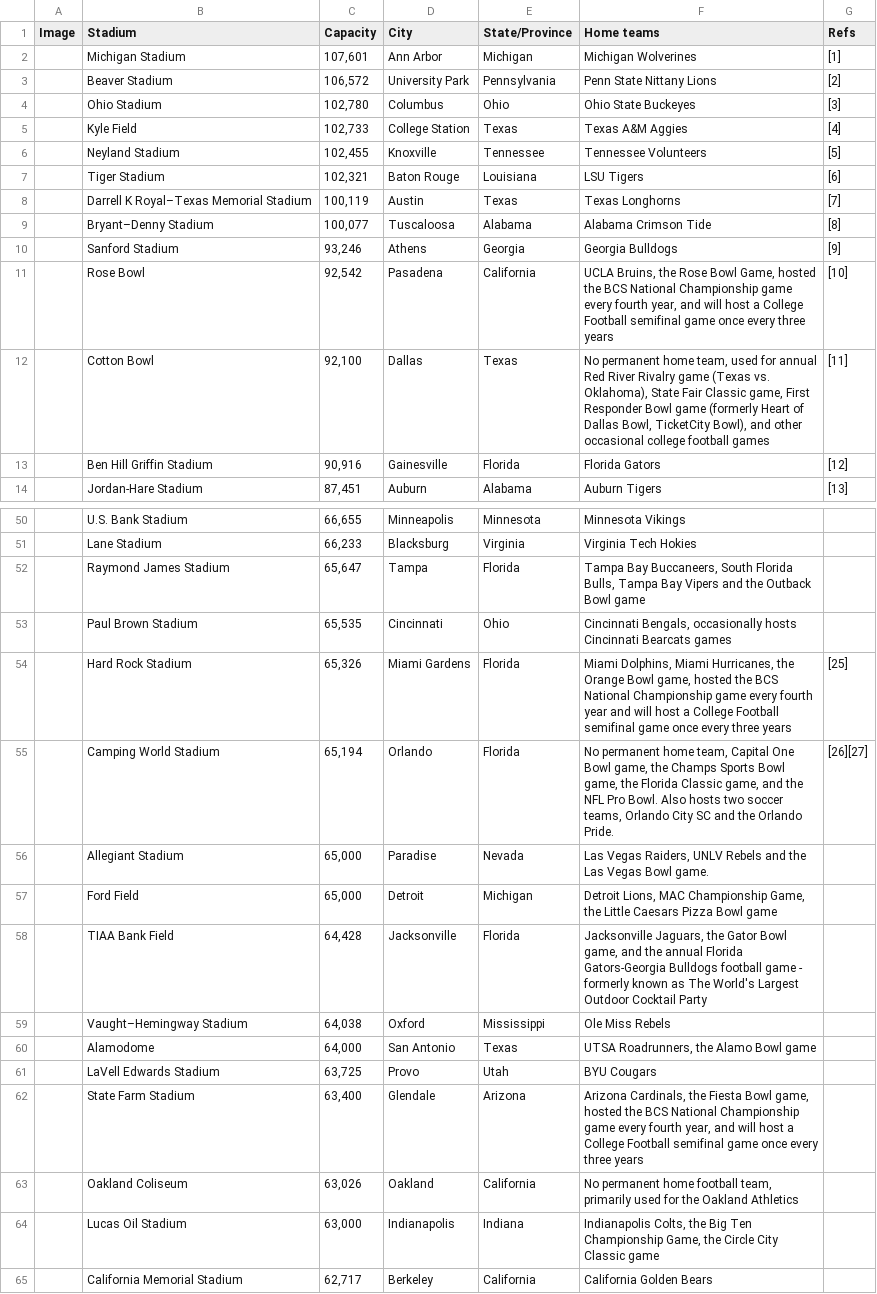
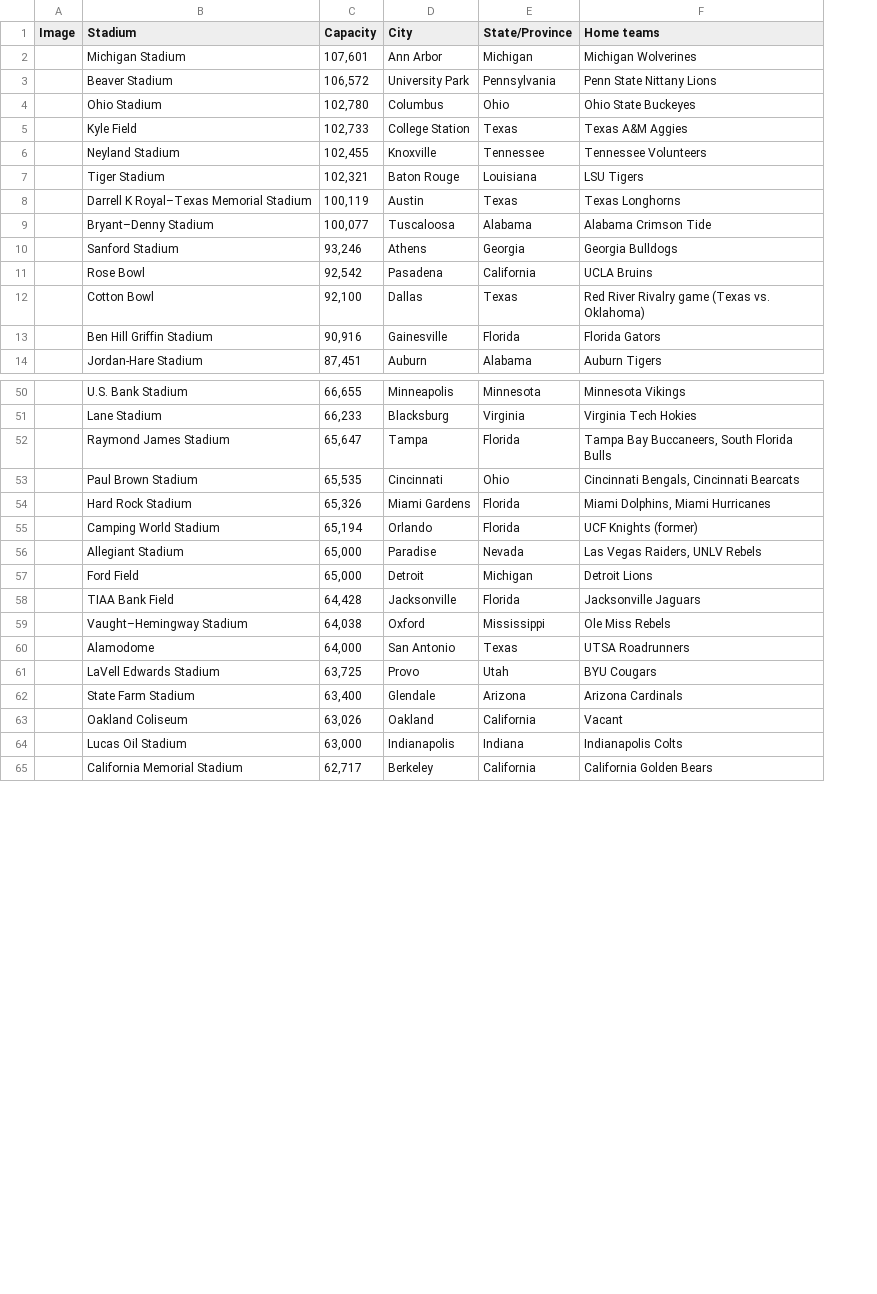
Before and after one commit to Kylec66/College-Football-Stadium-Analysis, a CSV file: Football Stadiums.csv, drawn as a sheet; only a part is shown, gaps mark what is left out; the diff covers the shown part only; the diff names each change by its address in the sheet, - before the commit and + after, or states it on an @@ line.

```diff
--- a/Football Stadiums.csv
+++ b/Football Stadiums.csv
-column G (Refs), rows 2-14: [1] | [2] | [3] | [4] | [5] | [6] | [7] | [8] | [9] | [10] | [11] | [12] | [13]; rows 54-55: [25] | [26][27]
-F11 (Home teams): UCLA Bruins, the Rose Bowl Game, hosted the BCS National Championship game every fourth year, and will host a College Football semifinal game once every three years
+F11 (Home teams): UCLA Bruins
-F12 (Home teams): No permanent home team, used for annual Red River Rivalry game (Texas vs. Oklahoma), State Fair Classic game, First Responder Bowl game (formerly Heart of Dallas Bowl, TicketCity Bowl), and other occasional college football games
+F12 (Home teams): Red River Rivalry game (Texas vs. Oklahoma)
-F52 (Home teams): …South Florida Bulls, Tampa Bay Vipers and the Outback Bowl game
+F52 (Home teams): …South Florida Bulls
-F53 (Home teams): Cincinnati Bengals, occasionally hosts Cincinnati Bearcats games
+F53 (Home teams): Cincinnati Bengals, Cincinnati Bearcats
-F54 (Home teams): …Dolphins, Miami Hurricanes, the Orange Bowl game, hosted the BCS National Championship game every fourth year and will host a College Football semifinal game once every three years
+F54 (Home teams): …Dolphins, Miami Hurricanes
-F55 (Home teams): No permanent home team, Capital One Bowl game, the Champs Sports Bowl game, the Florida Classic game, and the NFL Pro Bowl. Also hosts two soccer teams, Orlando City SC and the Orlando Pride.
+F55 (Home teams): UCF Knights (former)
-F56 (Home teams): Las Vegas Raiders, UNLV Rebels and the Las Vegas Bowl game.
+F56 (Home teams): Las Vegas Raiders, UNLV Rebels
-F57 (Home teams): Detroit Lions, MAC Championship Game, the Little Caesars Pizza Bowl game
+F57 (Home teams): Detroit Lions
-F58 (Home teams): Jacksonville Jaguars, the Gator Bowl game, and the annual Florida Gators-Georgia Bulldogs football game - formerly known as The World's Largest Outdoor Cocktail Party
+F58 (Home teams): Jacksonville Jaguars
-F60 (Home teams): UTSA Roadrunners, the Alamo Bowl game
+F60 (Home teams): UTSA Roadrunners
-F62 (Home teams): Arizona Cardinals, the Fiesta Bowl game, hosted the BCS National Championship game every fourth year, and will host a College Football semifinal game once every three years
+F62 (Home teams): Arizona Cardinals
-F63 (Home teams): No permanent home football team, primarily used for the Oakland Athletics
+F63 (Home teams): Vacant
-F64 (Home teams): Indianapolis Colts, the Big Ten Championship Game, the Circle City Classic game
+F64 (Home teams): Indianapolis Colts
```
Also changed, not shown: 31 edited cells elsewhere in this file.
